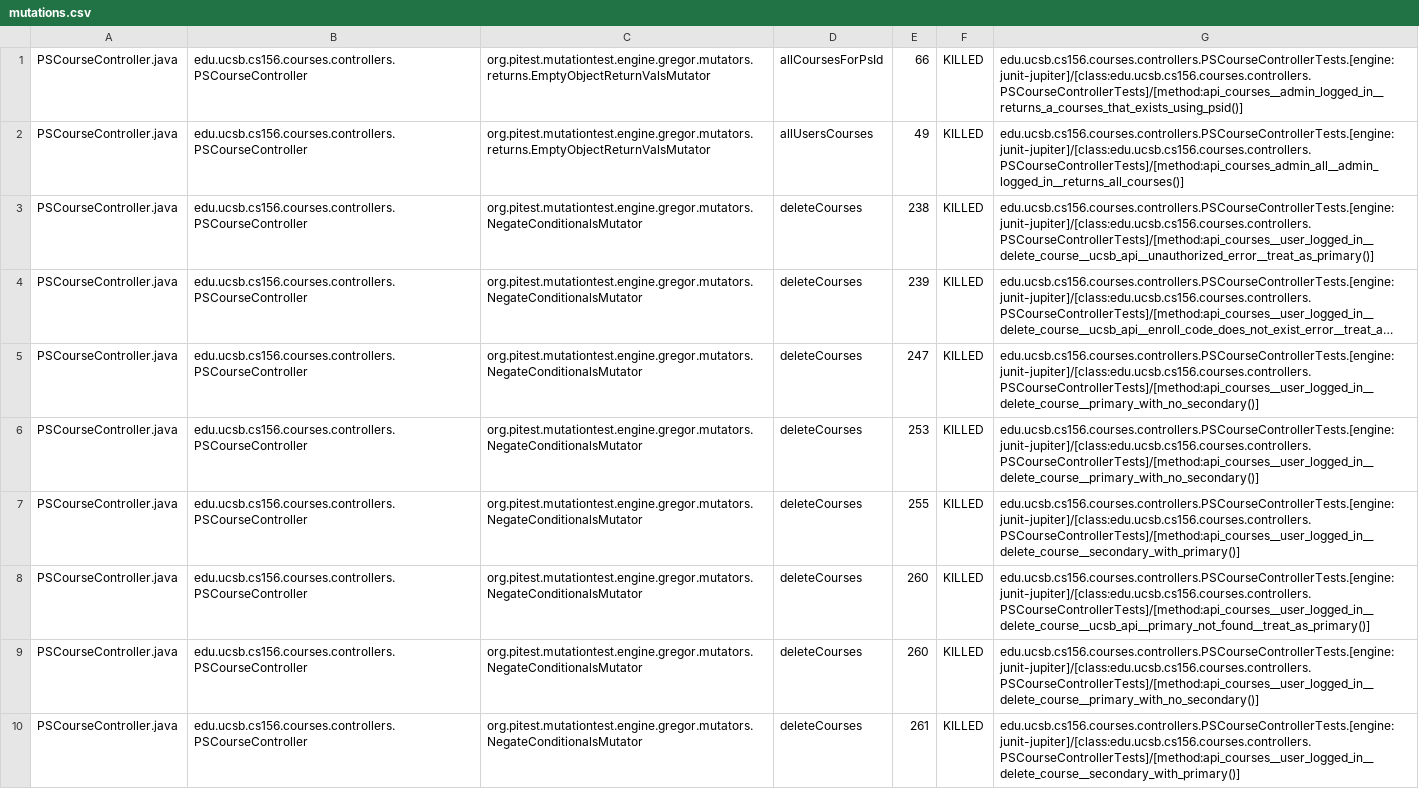
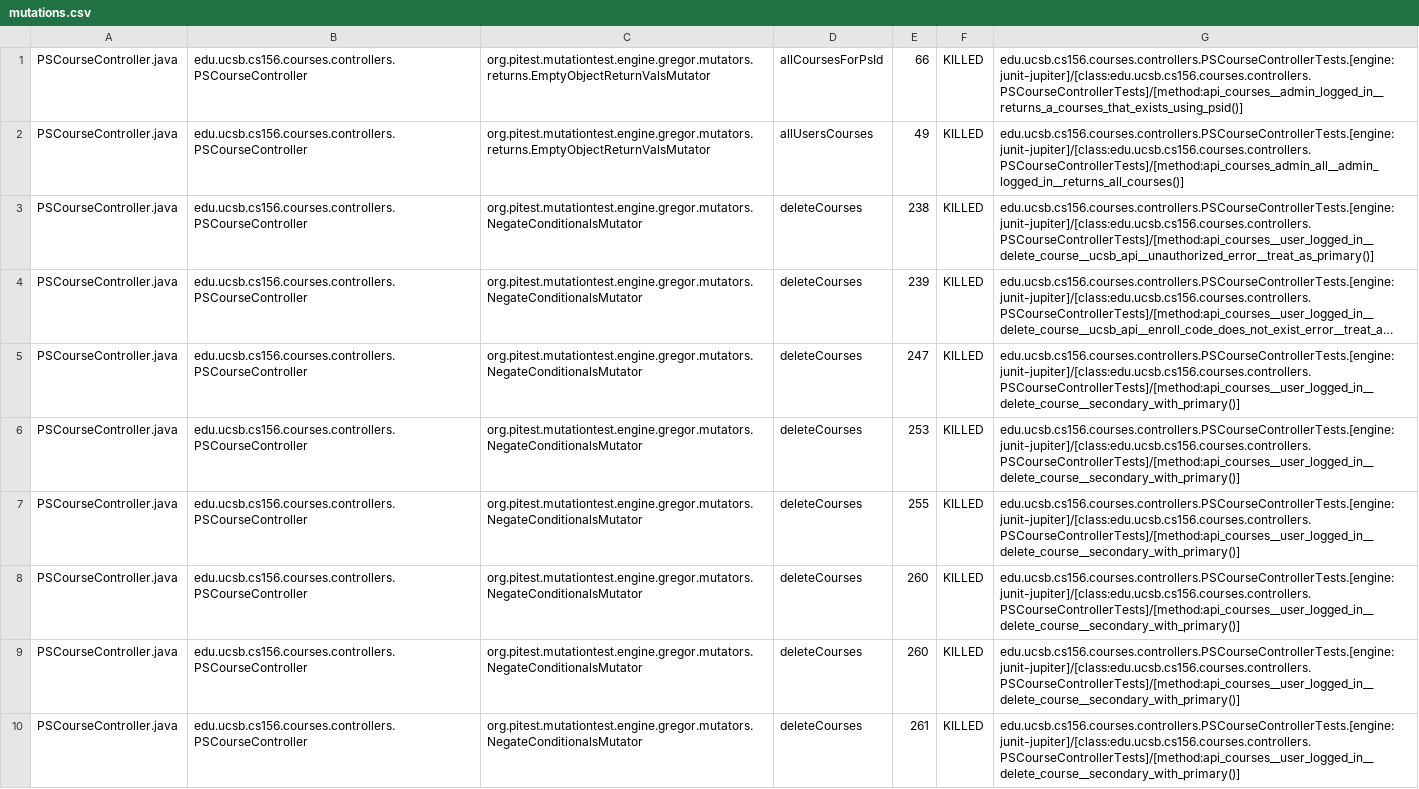
Before and after one commit to ucsb-cs156-s25/proj-courses-s25-03, a CSV file: prs/29/pitest/mutations.csv, drawn as a sheet; only a part is shown; long unchanged cells end in …; the diff covers the shown part only; the diff names each change by its address in the sheet, - before the commit and + after, or states it on an @@ line.

Commit message:
Deploying to gh-pages from @ ucsb-cs156-s25/proj-courses-s25-03@2fe1e21957ff9194d66e4f9ca14231a8b36be762 🚀

```diff
--- a/prs/29/pitest/mutations.csv
+++ b/prs/29/pitest/mutations.csv
-G5:G6: edu.ucsb.cs156.courses.controllers.PSCourseControllerTests.[engine:junit-jupiter]/[class:edu.ucsb.cs156.courses.controllers.PSCourseControllerTests]/[method:api_courses__user_logged_in__delete_course__primary_with_no_secondary()]
+G5:G6: edu.ucsb.cs156.courses.controllers.PSCourseControllerTests.[engine:junit-jupiter]/[class:edu.ucsb.cs156.courses.controllers.PSCourseControllerTests]/[method:api_courses__user_logged_in__delete_course__secondary_with_primary()]
-G8: edu.ucsb.cs156.courses.controllers.PSCourseControllerTests.[engine:junit-jupiter]/[class:edu.ucsb.cs156.courses.controllers.PSCourseControllerTests]/[method:api_courses__user_logged_in__delete_course__ucsb_api__primary_not_found__treat_as_primary()]
+G8: edu.ucsb.cs156.courses.controllers.PSCourseControllerTests.[engine:junit-jupiter]/[class:edu.ucsb.cs156.courses.controllers.PSCourseControllerTests]/[method:api_courses__user_logged_in__delete_course__secondary_with_primary()]
-G9: edu.ucsb.cs156.courses.controllers.PSCourseControllerTests.[engine:junit-jupiter]/[class:edu.ucsb.cs156.courses.controllers.PSCourseControllerTests]/[method:api_courses__user_logged_in__delete_course__primary_with_no_secondary()]
+G9: edu.ucsb.cs156.courses.controllers.PSCourseControllerTests.[engine:junit-jupiter]/[class:edu.ucsb.cs156.courses.controllers.PSCourseControllerTests]/[method:api_courses__user_logged_in__delete_course__secondary_with_primary()]
```
Also changed, not shown: 1 added row, 1 removed row and 40 edited cells elsewhere in this file, 51 other files.
